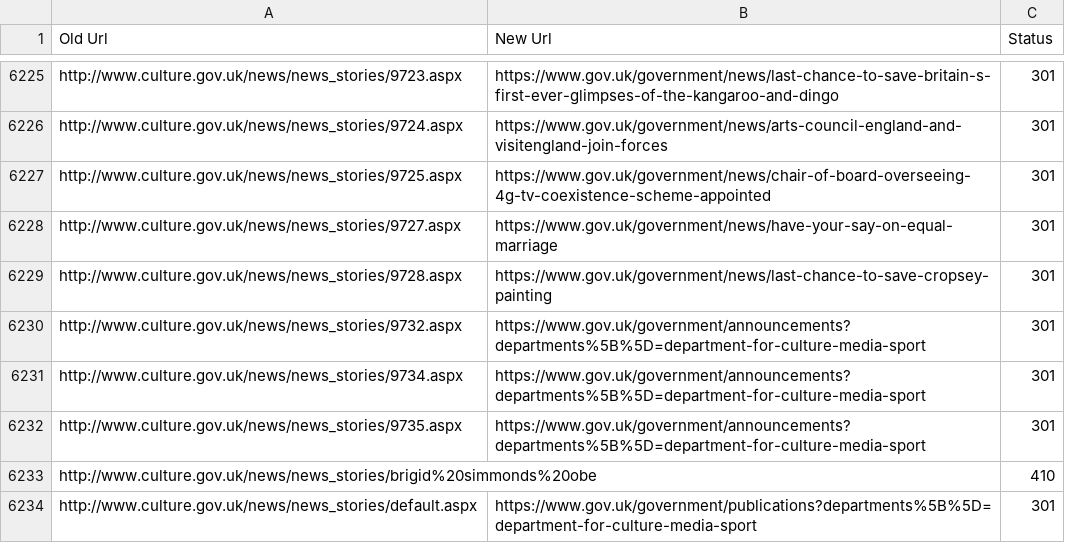
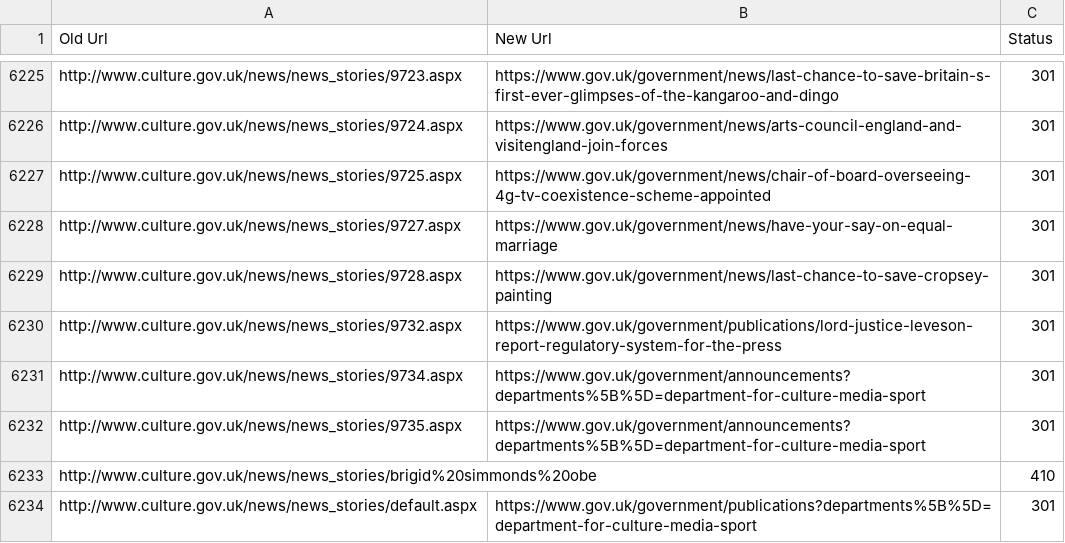
Before and after one commit to alphagov/transition-config, a CSV file: data/mappings/dcms.csv, drawn as a sheet; only a part is shown, gaps mark what is left out.

Commit message:
New DCMS mappings

```diff
--- a/data/mappings/dcms.csv
+++ b/data/mappings/dcms.csv
@@ -6229,3 +6229,3 @@ http://www.culture.gov.uk/news/news_stories/9727.aspx,https://www.gov.uk/governm
 http://www.culture.gov.uk/news/news_stories/9728.aspx,https://www.gov.uk/government/news/last-chance-to-save-cropsey-painting,301
-http://www.culture.gov.uk/news/news_stories/9732.aspx,https://www.gov.uk/government/announcements?departments%5B%5D=department-for-culture-media-sport,301
+http://www.culture.gov.uk/news/news_stories/9732.aspx,https://www.gov.uk/government/publications/lord-justice-leveson-report-regulatory-system-for-the-press,301
 http://www.culture.gov.uk/news/news_stories/9734.aspx,https://www.gov.uk/government/announcements?departments%5B%5D=department-for-culture-media-sport,301
```
